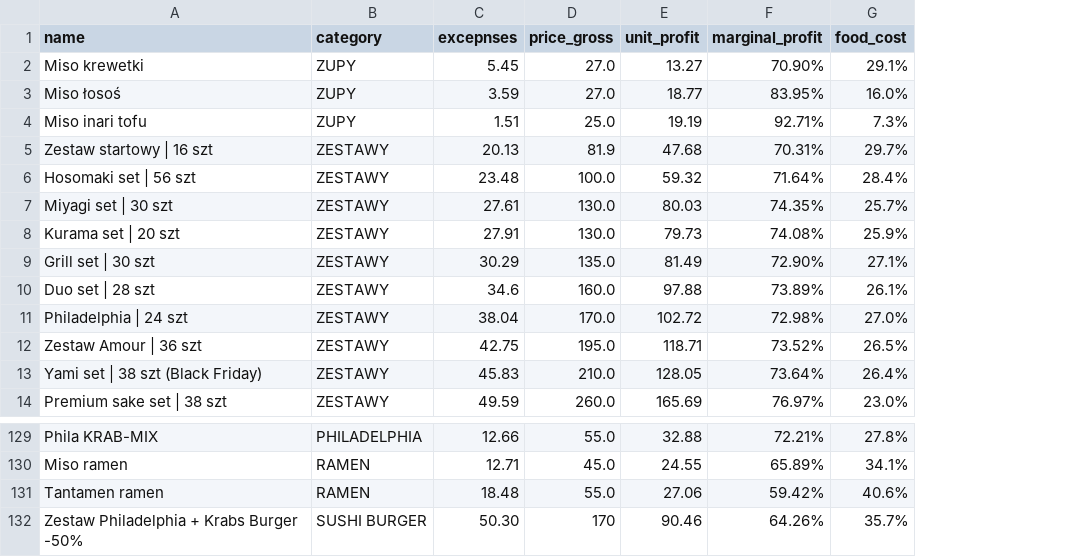
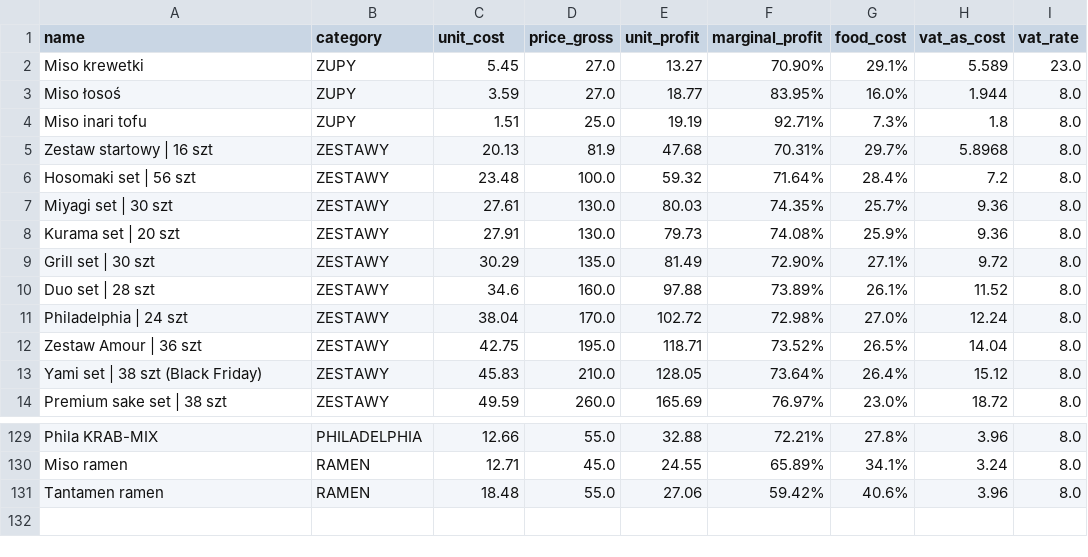
Before and after one commit to matvvey/Product-Sales-Analyzer, a CSV file: data/mappings/margin_table.csv, drawn as a sheet; only a part is shown, gaps mark what is left out; removed rows and columns are numbered as before the commit, all else as after; the diff names each change by its address in the sheet, - before the commit and + after, or states it on an @@ line.

Commit message:
Updated key metrics for products sales data frame

```diff
--- a/data/mappings/margin_table.csv
+++ b/data/mappings/margin_table.csv
+column H (vat_as_cost), rows 2-14: 5.589 | 1.944 | 1.8 | 5.8968 | 7.2 | 9.36 | 9.36 | 9.72 | 11.52 | 12.24 | 14.04 | 15.12 | 18.72; rows 129-131: 3.96 | 3.24 | 3.96
+column I (vat_rate), rows 2-14: 23.0 | 8.0 | 8.0 | 8.0 | 8.0 | 8.0 | 8.0 | 8.0 | 8.0 | 8.0 | 8.0 | 8.0 | 8.0; rows 129-131: all 8.0
-C1: excepnses
+C1: unit_cost
-row 132: Zestaw Philadelphia + Krabs Burger -50% | SUSHI BURGER | 50.30 | 170 | 90.46 | 64.26% | 35.7%
```
Also changed, not shown: 1 other file.
